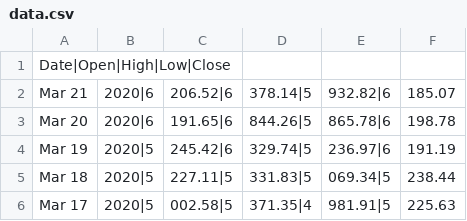
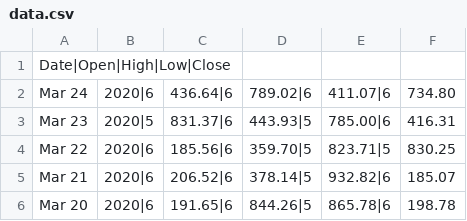
Before and after one commit to kailynw/angular-dashboard, a CSV file: server/data/data.csv, drawn as a sheet; only a part is shown; the shorter side is filled out with more unchanged rows; the diff names each change by its address in the sheet, - before the commit and + after, or states it on an @@ line.

```diff
--- a/server/data/data.csv
+++ b/server/data/data.csv
+row 2: Mar 24 | 2020|6 | 436.64|6 | 789.02|6 | 411.07|6 | 734.80
+row 3: Mar 23 | 2020|5 | 831.37|6 | 443.93|5 | 785.00|6 | 416.31
+row 4: Mar 22 | 2020|6 | 185.56|6 | 359.70|5 | 823.71|5 | 830.25
```
Also changed, not shown: 3 other files.
